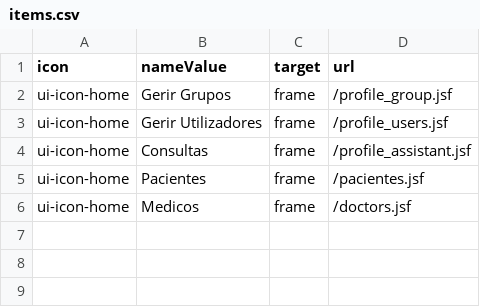
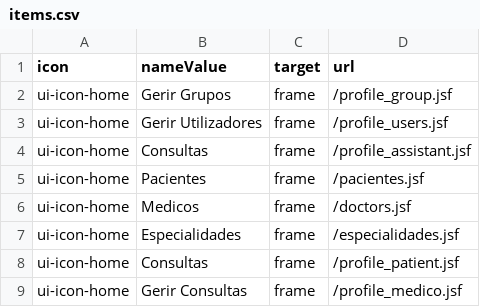
Before and after one commit to dbucuane/sgm, a CSV file: src/main/resources/data/items.csv, drawn as a sheet.

```diff
--- a/src/main/resources/data/items.csv
+++ b/src/main/resources/data/items.csv
@@ -6 +6,4 @@ ui-icon-home,Pacientes,frame,/pacientes.jsf
 ui-icon-home,Medicos,frame,/doctors.jsf
+ui-icon-home,Especialidades,frame,/especialidades.jsf
+ui-icon-home,Consultas,frame,/profile_patient.jsf
+ui-icon-home,Gerir Consultas,frame,/profile_medico.jsf
```
Also changed, not shown: 13 other files.
